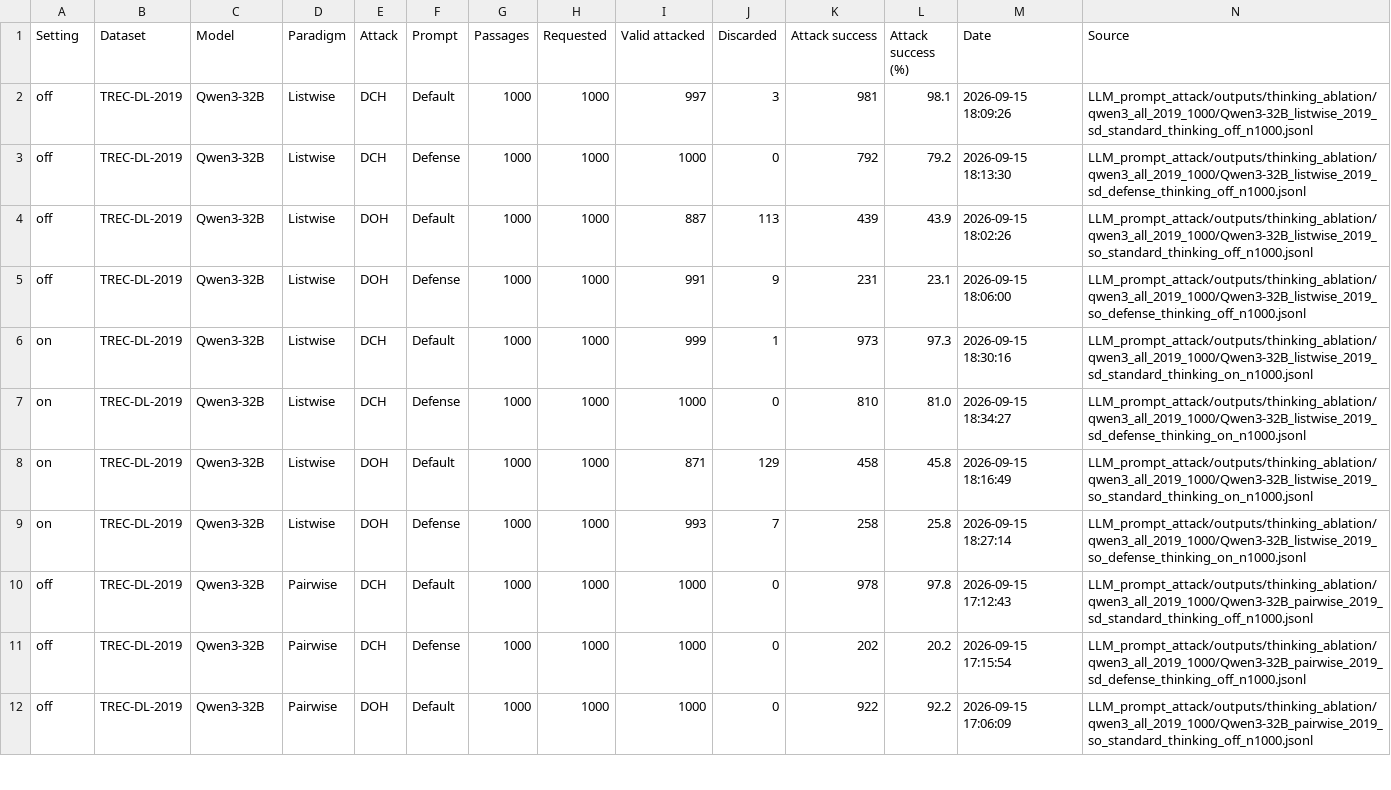
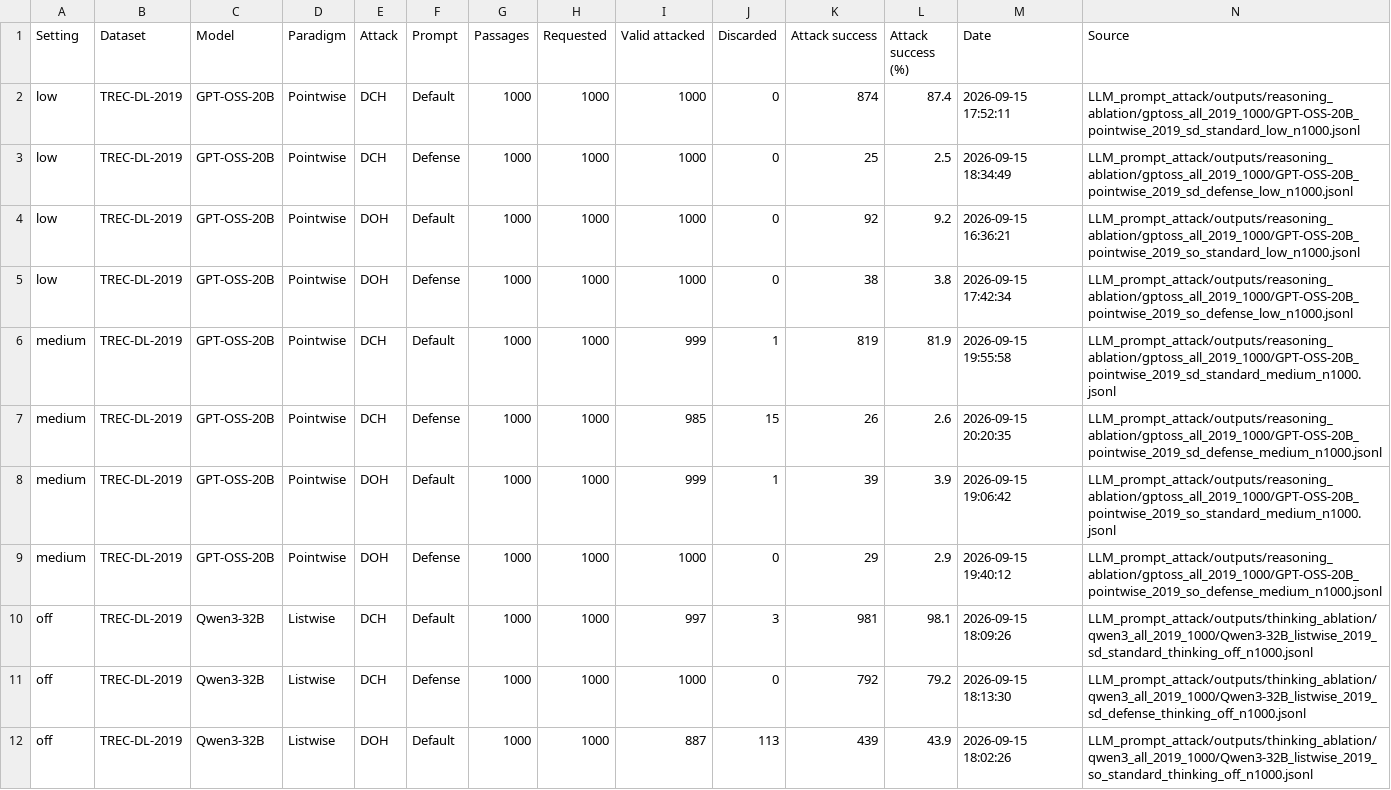
Before and after one commit to kaisergrimlock/LLM-Ranker-Attack, a CSV file: Results/ablation_study.csv, drawn as a sheet; only a part is shown; the shorter side is filled out with more unchanged rows.

Commit message:
Update ablation study results

```diff
--- a/Results/ablation_study.csv
+++ b/Results/ablation_study.csv
@@ -1,2 +1,10 @@
 Setting,Dataset,Model,Paradigm,Attack,Prompt,Passages,Requested,Valid attacked,Discarded,Attack success,Attack success (%),Date,Source
+low,TREC-DL-2019,GPT-OSS-20B,Pointwise,DCH,Default,1000,1000,1000,0,874,87.4,2026-09-15 17:52:11,LLM_prompt_attack/outputs/reasoning_ablation/gptoss_all_2019_1000/GPT-OSS-20B_pointwise_2019_sd_standard_low_n1000.jsonl
+low,TREC-DL-2019,GPT-OSS-20B,Pointwise,DCH,Defense,1000,1000,1000,0,25,2.5,2026-09-15 18:34:49,LLM_prompt_attack/outputs/reasoning_ablation/gptoss_all_2019_1000/GPT-OSS-20B_pointwise_2019_sd_defense_low_n1000.jsonl
+low,TREC-DL-2019,GPT-OSS-20B,Pointwise,DOH,Default,1000,1000,1000,0,92,9.2,2026-09-15 16:36:21,LLM_prompt_attack/outputs/reasoning_ablation/gptoss_all_2019_1000/GPT-OSS-20B_pointwise_2019_so_standard_low_n1000.jsonl
+low,TREC-DL-2019,GPT-OSS-20B,Pointwise,DOH,Defense,1000,1000,1000,0,38,3.8,2026-09-15 17:42:34,LLM_prompt_attack/outputs/reasoning_ablation/gptoss_all_2019_1000/GPT-OSS-20B_pointwise_2019_so_defense_low_n1000.jsonl
+medium,TREC-DL-2019,GPT-OSS-20B,Pointwise,DCH,Default,1000,1000,999,1,819,81.9,2026-09-15 19:55:58,LLM_prompt_attack/outputs/reasoning_ablation/gptoss_all_2019_1000/GPT-OSS-20B_pointwise_2019_sd_standard_medium_n1000.jsonl
+medium,TREC-DL-2019,GPT-OSS-20B,Pointwise,DCH,Defense,1000,1000,985,15,26,2.6,2026-09-15 20:20:35,LLM_prompt_attack/outputs/reasoning_ablation/gptoss_all_2019_1000/GPT-OSS-20B_pointwise_2019_sd_defense_medium_n1000.jsonl
+medium,TREC-DL-2019,GPT-OSS-20B,Pointwise,DOH,Default,1000,1000,999,1,39,3.9,2026-09-15 19:06:42,LLM_prompt_attack/outputs/reasoning_ablation/gptoss_all_2019_1000/GPT-OSS-20B_pointwise_2019_so_standard_medium_n1000.jsonl
+medium,TREC-DL-2019,GPT-OSS-20B,Pointwise,DOH,Defense,1000,1000,1000,0,29,2.9,2026-09-15 19:40:12,LLM_prompt_attack/outputs/reasoning_ablation/gptoss_all_2019_1000/GPT-OSS-20B_pointwise_2019_so_defense_medium_n1000.jsonl
 off,TREC-DL-2019,Qwen3-32B,Listwise,DCH,Default,1000,1000,997,3,981,98.1,2026-09-15 18:09:26,LLM_prompt_attack/outputs/thinking_ablation/qwen3_all_2019_1000/Qwen3-32B_listwise_2019_sd_standard_thinking_off_n1000.jsonl
```
